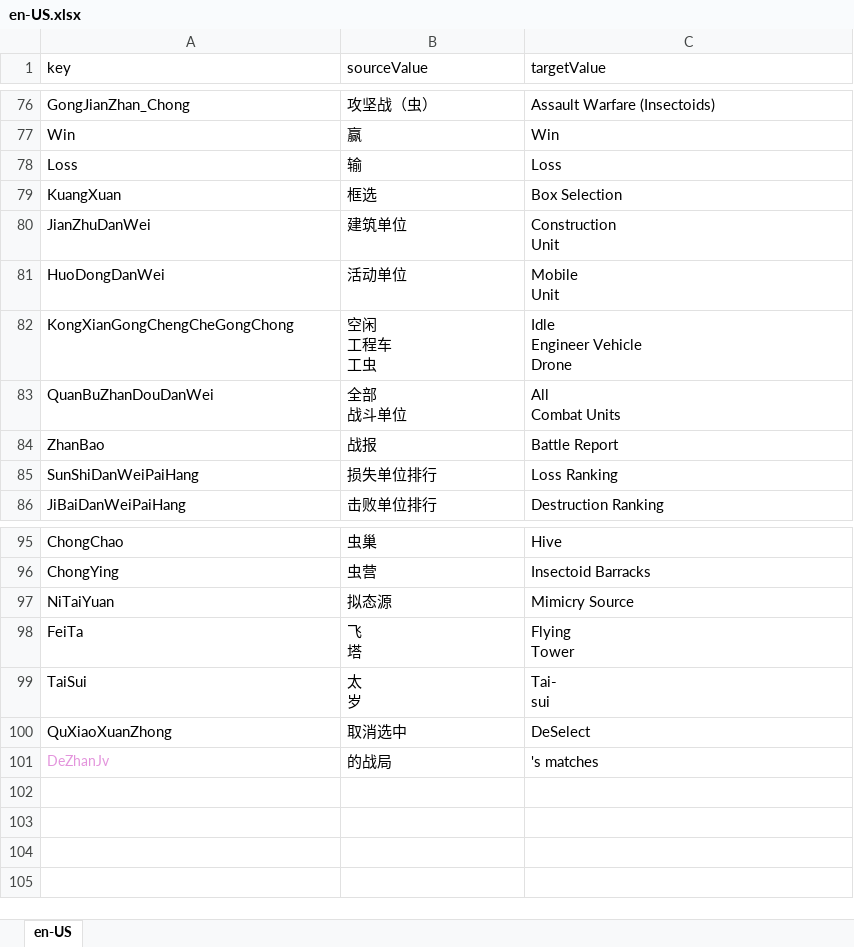
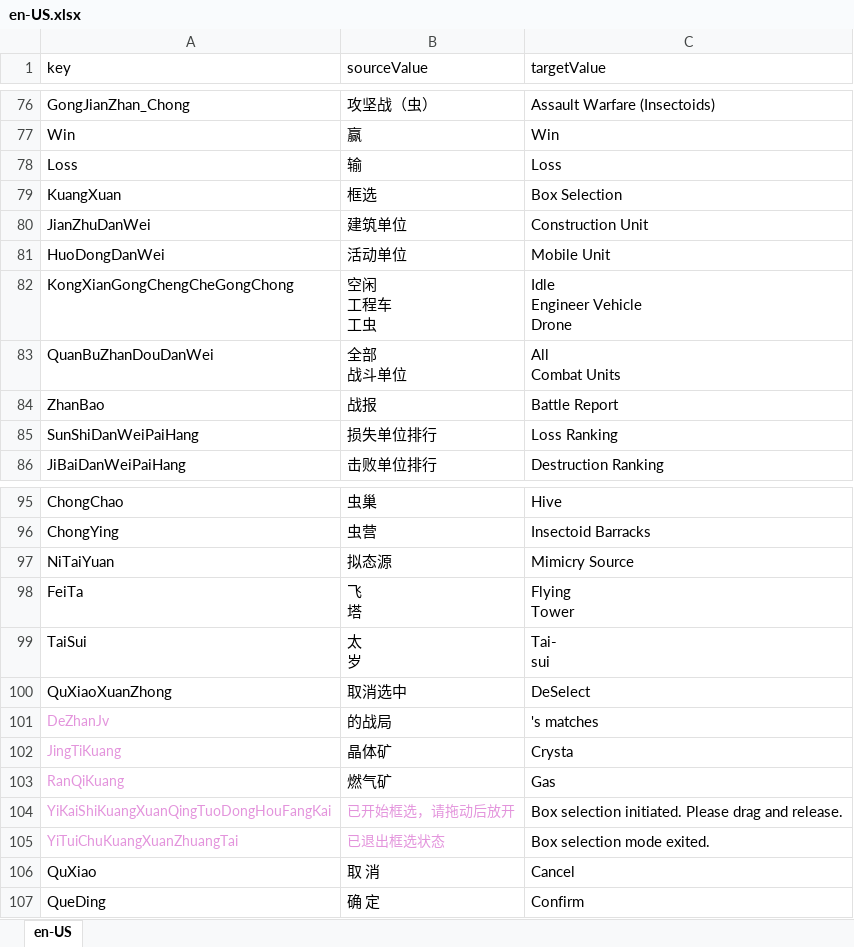
Before and after one commit to 544898458/cocos-creator38-demo, an Excel workbook: assets/翻译/en-US.xlsx, sheet en-US, drawn as a sheet; only a part is shown, gaps mark what is left out; values as stored, in another font and other column widths than the file's, no borders; ↵ is a line break in a cell; the diff names each change by its address in the sheet, - before the commit and + after, or states it on an @@ line.

```diff
--- a/assets/翻译/en-US.xlsx (sheet en-US)
+++ b/assets/翻译/en-US.xlsx (sheet en-US)
-C80 (targetValue): Construction ↵ Unit
+C80 (targetValue): Construction Unit
-C81 (targetValue): Mobile ↵ Unit
+C81 (targetValue): Mobile Unit
+row 102: JingTiKuang | 晶体矿 | Crysta
+row 103: RanQiKuang | 燃气矿 | Gas
+row 104: YiKaiShiKuangXuanQingTuoDongHouFangKai | 已开始框选，请拖动后放开 | Box selection initiated. Please drag and release.
+row 105: YiTuiChuKuangXuanZhuangTai | 已退出框选状态 | Box selection mode exited.
+row 106: QuXiao | 取 消 | Cancel
+row 107: QueDing | 确 定 | Confirm
```
Also changed, not shown: assets/翻译/zh-Hans-CN.xlsx, 9 other files.
